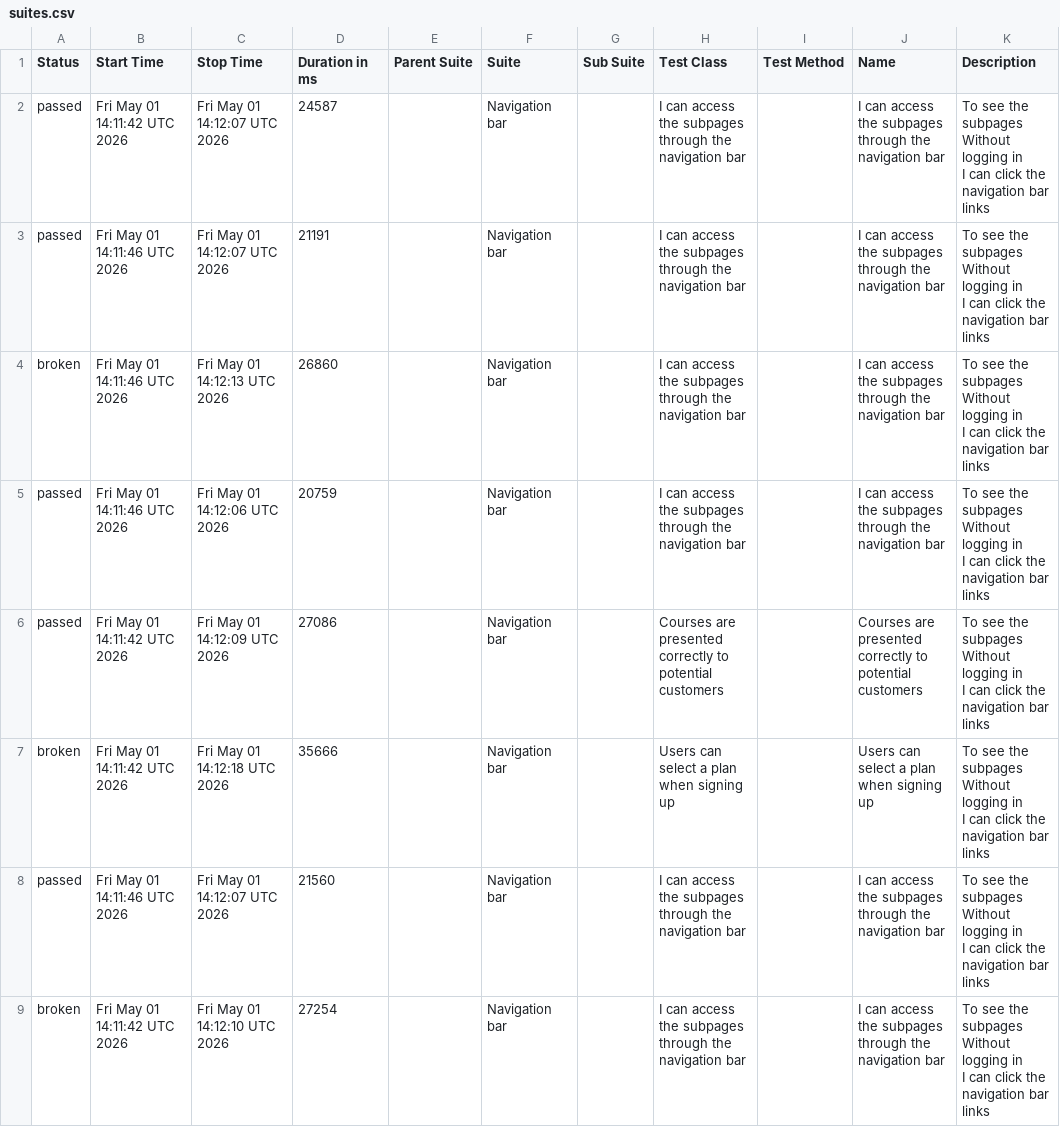
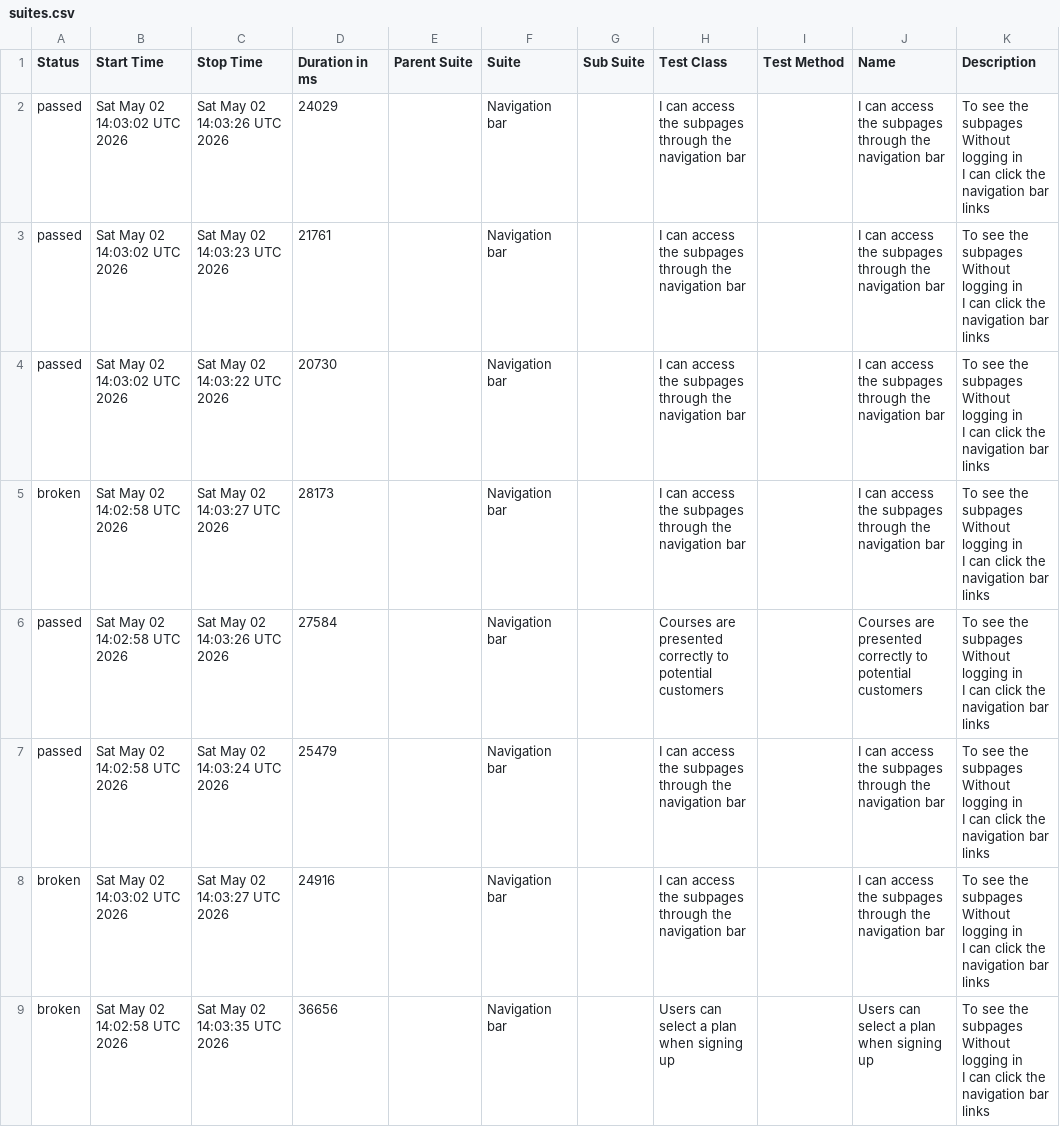
Before and after one commit to ingmarcela27/ci-reporting-building-block, a CSV file: allureReport/data/suites.csv, drawn as a sheet.

```diff
--- a/allureReport/data/suites.csv
+++ b/allureReport/data/suites.csv
@@ -1,25 +1,25 @@
 "Status","Start Time","Stop Time","Duration in ms","Parent Suite","Suite","Sub Suite","Test Class","Test Method","Name","Description"
-"passed","Fri May 01 14:11:42 UTC 2026","Fri May 01 14:12:07 UTC 2026","24587","","Navigation bar","","I can access the subpages through the navigation bar","","I can access the subpages through the navigation bar","  To see the subpages
-  Without logging in
-  I can click the navigation bar links"
-"passed","Fri May 01 14:11:46 UTC 2026","Fri May 01 14:12:07 UTC 2026","21191","","Navigation bar","","I can access the subpages through the navigation bar","","I can access the subpages through the navigation bar","  To see the subpages
-  Without logging in
-  I can click the navigation bar links"
-"broken","Fri May 01 14:11:46 UTC 2026","Fri May 01 14:12:13 UTC 2026","26860","","Navigation bar","","I can access the subpages through the navigation bar","","I can access the subpages through the navigation bar","  To see the subpages
-  Without logging in
-  I can click the navigation bar links"
-"passed","Fri May 01 14:11:46 UTC 2026","Fri May 01 14:12:06 UTC 2026","20759","","Navigation bar","","I can access the subpages through the navigation bar","","I can access the subpages through the navigation bar","  To see the subpages
-  Without logging in
-  I can click the navigation bar links"
-"passed","Fri May 01 14:11:42 UTC 2026","Fri May 01 14:12:09 UTC 2026","27086","","Navigation bar","","Courses are presented correctly to potential customers","","Courses are presented correctly to potential customers","  To see the subpages
-  Without logging in
-  I can click the navigation bar links"
-"broken","Fri May 01 14:11:42 UTC 2026","Fri May 01 14:12:18 UTC 2026","35666","","Navigation bar","","Users can select a plan when signing up","","Users can select a plan when signing up","  To see the subpages
-  Without logging in
-  I can click the navigation bar links"
-"passed","Fri May 01 14:11:46 UTC 2026","Fri May 01 14:12:07 UTC 2026","21560","","Navigation bar","","I can access the subpages through the navigation bar","","I can access the subpages through the navigation bar","  To see the subpages
-  Without logging in
-  I can click the navigation bar links"
-"broken","Fri May 01 14:11:42 UTC 2026","Fri May 01 14:12:10 UTC 2026","27254","","Navigation bar","","I can access the subpages through the navigation bar","","I can access the subpages through the navigation bar","  To see the subpages
-  Without logging in
-  I can click the navigation bar links"
+"passed","Sat May 02 14:03:02 UTC 2026","Sat May 02 14:03:26 UTC 2026","24029","","Navigation bar","","I can access the subpages through the navigation bar","","I can access the subpages through the navigation bar","  To see the subpages
+  Without logging in
+  I can click the navigation bar links"
+"passed","Sat May 02 14:03:02 UTC 2026","Sat May 02 14:03:23 UTC 2026","21761","","Navigation bar","","I can access the subpages through the navigation bar","","I can access the subpages through the navigation bar","  To see the subpages
+  Without logging in
+  I can click the navigation bar links"
+"passed","Sat May 02 14:03:02 UTC 2026","Sat May 02 14:03:22 UTC 2026","20730","","Navigation bar","","I can access the subpages through the navigation bar","","I can access the subpages through the navigation bar","  To see the subpages
+  Without logging in
+  I can click the navigation bar links"
+"broken","Sat May 02 14:02:58 UTC 2026","Sat May 02 14:03:27 UTC 2026","28173","","Navigation bar","","I can access the subpages through the navigation bar","","I can access the subpages through the navigation bar","  To see the subpages
+  Without logging in
+  I can click the navigation bar links"
+"passed","Sat May 02 14:02:58 UTC 2026","Sat May 02 14:03:26 UTC 2026","27584","","Navigation bar","","Courses are presented correctly to potential customers","","Courses are presented correctly to potential customers","  To see the subpages
+  Without logging in
+  I can click the navigation bar links"
+"passed","Sat May 02 14:02:58 UTC 2026","Sat May 02 14:03:24 UTC 2026","25479","","Navigation bar","","I can access the subpages through the navigation bar","","I can access the subpages through the navigation bar","  To see the subpages
+  Without logging in
+  I can click the navigation bar links"
+"broken","Sat May 02 14:03:02 UTC 2026","Sat May 02 14:03:27 UTC 2026","24916","","Navigation bar","","I can access the subpages through the navigation bar","","I can access the subpages through the navigation bar","  To see the subpages
+  Without logging in
+  I can click the navigation bar links"
+"broken","Sat May 02 14:02:58 UTC 2026","Sat May 02 14:03:35 UTC 2026","36656","","Navigation bar","","Users can select a plan when signing up","","Users can select a plan when signing up","  To see the subpages
+  Without logging in
+  I can click the navigation bar links"
```
Also changed, not shown: 43 other files.
